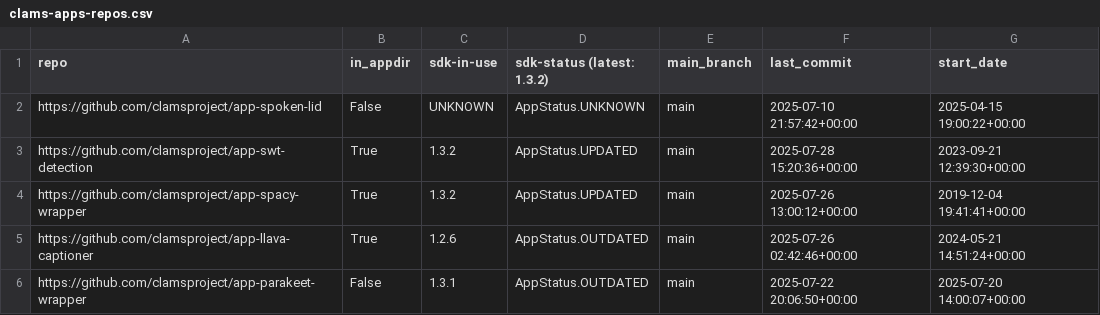
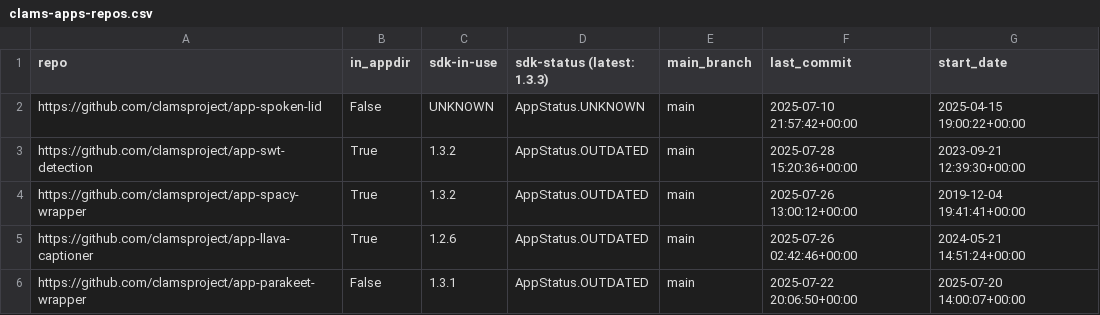
Before and after one commit to clamsproject/apps, a CSV file: clams-apps-repos.csv, drawn as a sheet; only a part is shown.

Commit message:
updating app development dashboard file

```diff
--- a/clams-apps-repos.csv
+++ b/clams-apps-repos.csv
@@ -1,5 +1,5 @@
-repo,in_appdir,sdk-in-use,sdk-status (latest: 1.3.2),main_branch,last_commit,start_date
+repo,in_appdir,sdk-in-use,sdk-status (latest: 1.3.3),main_branch,last_commit,start_date
 https://github.com/clamsproject/app-spoken-lid,False,UNKNOWN,AppStatus.UNKNOWN,main,2025-07-10 21:57:42+00:00,2025-04-15 19:00:22+00:00
-https://github.com/clamsproject/app-swt-detection,True,1.3.2,AppStatus.UPDATED,main,2025-07-28 15:20:36+00:00,2023-09-21 12:39:30+00:00
-https://github.com/clamsproject/app-spacy-wrapper,True,1.3.2,AppStatus.UPDATED,main,2025-07-26 13:00:12+00:00,2019-12-04 19:41:41+00:00
+https://github.com/clamsproject/app-swt-detection,True,1.3.2,AppStatus.OUTDATED,main,2025-07-28 15:20:36+00:00,2023-09-21 12:39:30+00:00
+https://github.com/clamsproject/app-spacy-wrapper,True,1.3.2,AppStatus.OUTDATED,main,2025-07-26 13:00:12+00:00,2019-12-04 19:41:41+00:00
 https://github.com/clamsproject/app-llava-captioner,True,1.2.6,AppStatus.OUTDATED,main,2025-07-26 02:42:46+00:00,2024-05-21 14:51:24+00:00
```
